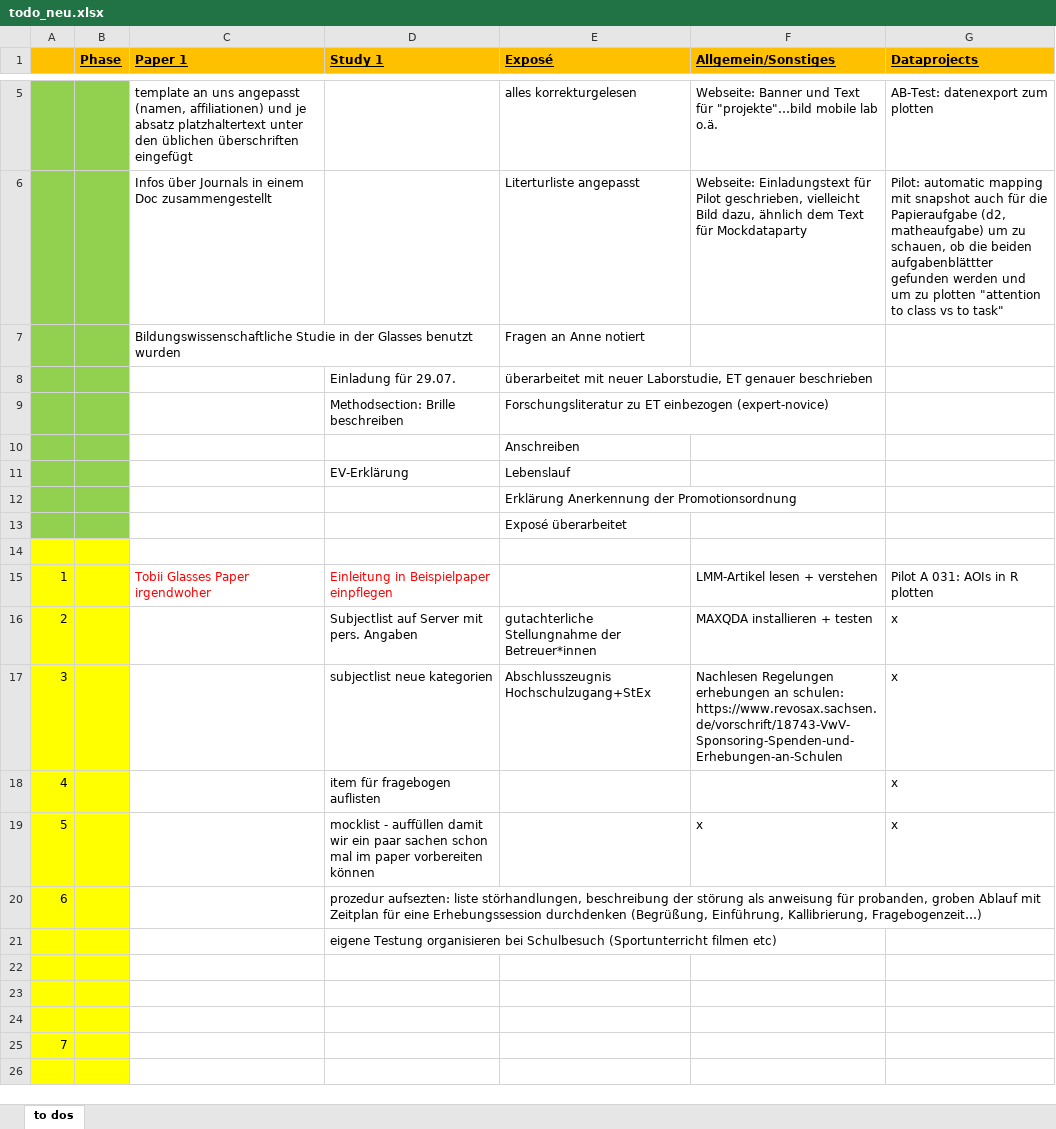
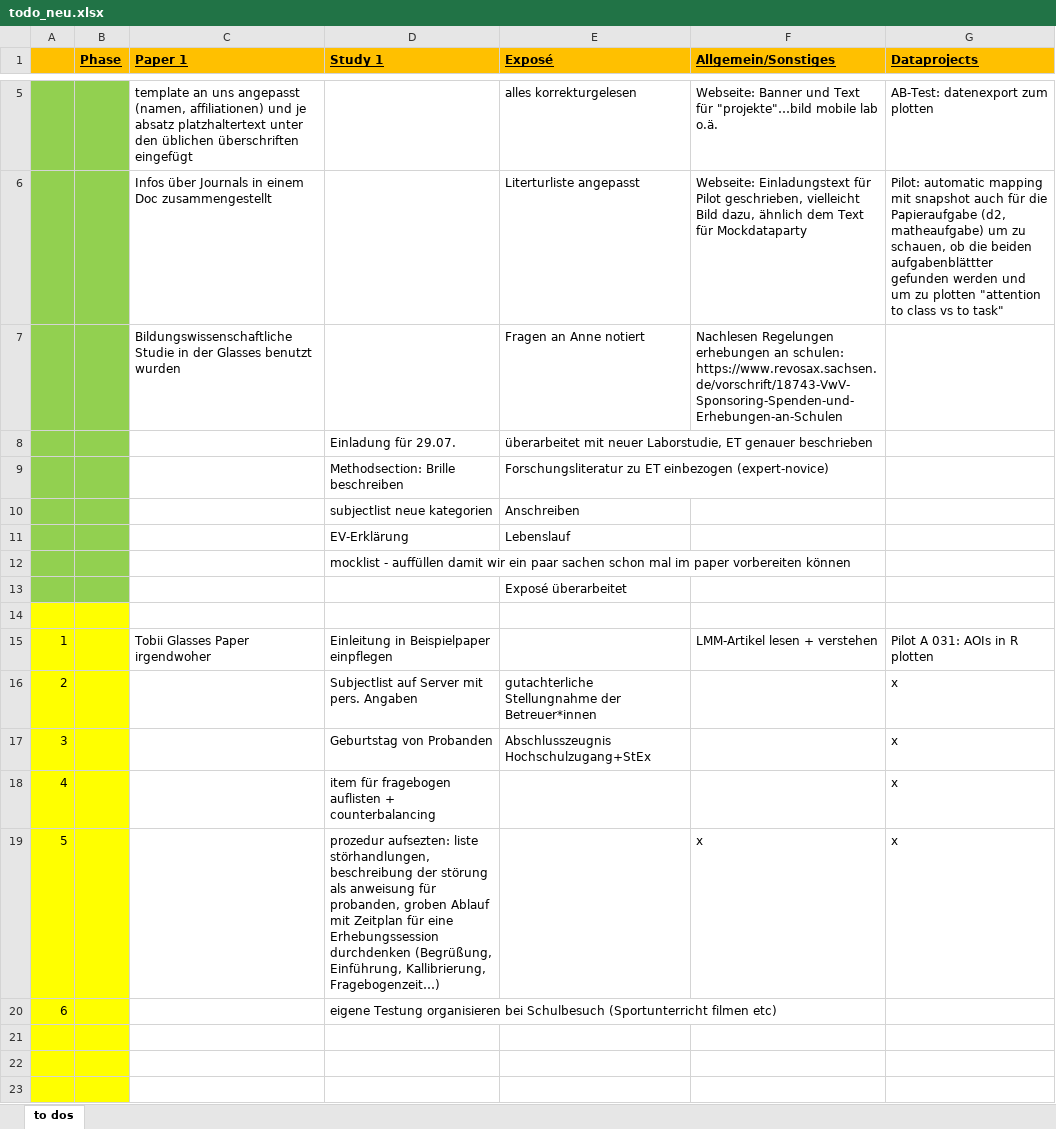
Before and after one commit to ginaamri/Mandy-PhD, an Excel workbook: todo_neu.xlsx, sheet to dos, drawn as a sheet; only a part is shown, gaps mark what is left out; the shorter side is filled out with more unchanged rows; values as stored, in another font and other column widths than the file's, no borders; removed rows and columns are numbered as before the commit, all else as after; the diff names each change by its address in the sheet, - before the commit and + after, or states it on an @@ line.

Commit message:
Update todo_neu.xlsx

```diff
--- a/todo_neu.xlsx (sheet to dos)
+++ b/todo_neu.xlsx (sheet to dos)
-F7 (Allgemein/Sonstiges): (empty)
+F7 (Allgemein/Sonstiges): Nachlesen Regelungen erhebungen an schulen: https://www.revosax.sachsen.de/vorschrift/18743-VwV-Sponsoring-Spenden-und-Erhebungen-an-Schulen
-D10 (Study 1): (empty)
+D10 (Study 1): subjectlist neue kategorien
-row 12:  |  |  |  | Erklärung Anerkennung der Promotionsordnung
+row 12:  |  |  | mocklist - auffüllen damit wir ein paar sachen schon mal im paper vorbereiten können
-C15:D15 text colour: #FF0000
+C15:D15 text colour: black
-F16 (Allgemein/Sonstiges): MAXQDA installieren + testen
+F16 (Allgemein/Sonstiges): (empty)
-D17 (Study 1): subjectlist neue kategorien
+D17 (Study 1): Geburtstag von Probanden
-F17 (Allgemein/Sonstiges): Nachlesen Regelungen erhebungen an schulen: https://www.revosax.sachsen.de/vorschrift/18743-VwV-Sponsoring-Spenden-und-Erhebungen-an-Schulen
+F17 (Allgemein/Sonstiges): (empty)
-D18 (Study 1): item für fragebogen auflisten
+D18 (Study 1): item für fragebogen auflisten + counterbalancing
-D19 (Study 1): mocklist - auffüllen damit wir ein paar sachen schon mal im paper vorbereiten können
+D19 (Study 1): prozedur aufsezten: liste störhandlungen, beschreibung der störung als anweisung für probanden, groben Ablauf mit Zeitplan für eine Erhebungssession durchdenken (Begrüßung, Einführung, Kallibrierung, Fragebogenzeit…)
-D20 (Study 1): prozedur aufsezten: liste störhandlungen, beschreibung der störung als anweisung für probanden, groben Ablauf mit Zeitplan für eine Erhebungssession durchdenken (Begrüßung, Einführung, Kallibrierung, Fragebogenzeit…)
+D20 (Study 1): eigene Testung organisieren bei Schulbesuch (Sportunterricht filmen etc)
-D21 (Study 1): eigene Testung organisieren bei Schulbesuch (Sportunterricht filmen etc)
+D21 (Study 1): (empty)
```
